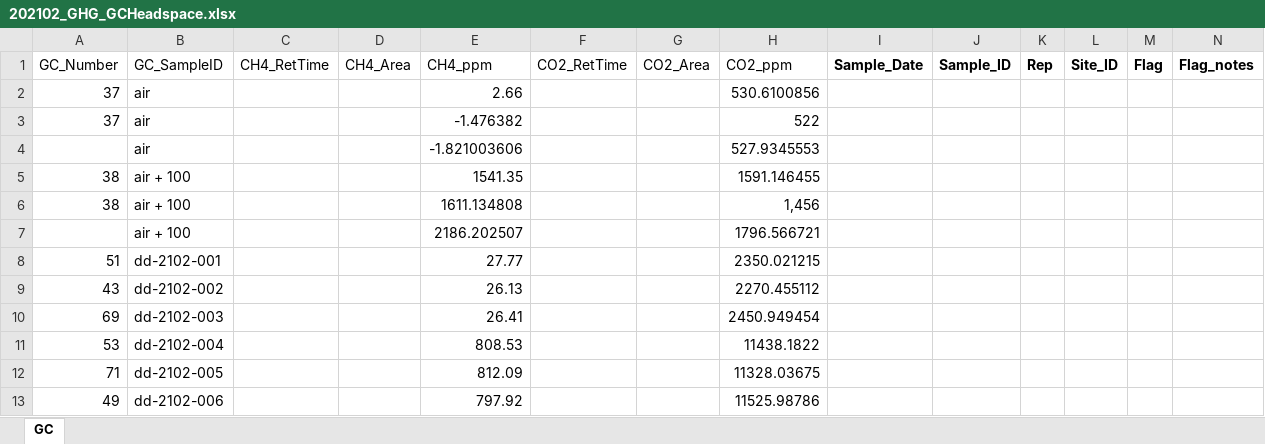
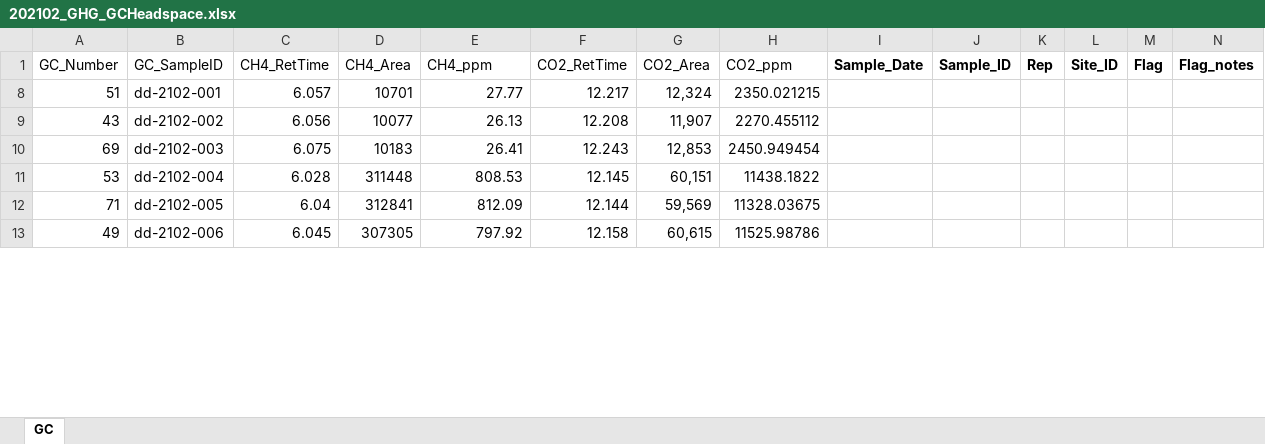
Before and after one commit to carlalopezll/Delmarva-GHG, an Excel workbook: Synoptic/Data/2021-02/202102_GHG_GCHeadspace.xlsx, sheet GC, drawn as a sheet; only a part is shown; values as stored, in another font and other column widths than the file's, no borders; removed rows and columns are numbered as before the commit, all else as after; rows hold the shown columns only; the diff covers the shown part only; the diff names each change by its address in the sheet, - before the commit and + after, or states it on an @@ line.

Commit message:
Compiling spreadsheets for 2021-02 synoptic

```diff
--- a/Synoptic/Data/2021-02/202102_GHG_GCHeadspace.xlsx (sheet GC)
+++ b/Synoptic/Data/2021-02/202102_GHG_GCHeadspace.xlsx (sheet GC)
-row 2: 37 | air |  |  | 2.66 |  |  | 530.6100856
-row 3: 37 | air |  |  | -1.476382 |  |  | 522
-row 4:  | air |  |  | -1.821003606 |  |  | 527.9345553
-row 5: 38 | air + 100 |  |  | 1541.35 |  |  | 1591.146455
-row 6: 38 | air + 100 |  |  | 1611.134808 |  |  | 1,456
-row 7:  | air + 100 |  |  | 2186.202507 |  |  | 1796.566721
-C8 (CH4_RetTime): (empty)
+C8 (CH4_RetTime): 6.057
-D8 (CH4_Area): (empty)
+D8 (CH4_Area): 10701
-F8 (CO2_RetTime): (empty)
+F8 (CO2_RetTime): 12.217
-G8 (CO2_Area): (empty)
+G8 (CO2_Area): 12,324
-C9 (CH4_RetTime): (empty)
+C9 (CH4_RetTime): 6.056
-D9 (CH4_Area): (empty)
+D9 (CH4_Area): 10077
-F9 (CO2_RetTime): (empty)
+F9 (CO2_RetTime): 12.208
-G9 (CO2_Area): (empty)
+G9 (CO2_Area): 11,907
-C10 (CH4_RetTime): (empty)
+C10 (CH4_RetTime): 6.075
-D10 (CH4_Area): (empty)
+D10 (CH4_Area): 10183
-F10 (CO2_RetTime): (empty)
+F10 (CO2_RetTime): 12.243
-G10 (CO2_Area): (empty)
+G10 (CO2_Area): 12,853
-C11 (CH4_RetTime): (empty)
+C11 (CH4_RetTime): 6.028
-D11 (CH4_Area): (empty)
+D11 (CH4_Area): 311448
-F11 (CO2_RetTime): (empty)
+F11 (CO2_RetTime): 12.145
-G11 (CO2_Area): (empty)
+G11 (CO2_Area): 60,151
-C12 (CH4_RetTime): (empty)
+C12 (CH4_RetTime): 6.04
-D12 (CH4_Area): (empty)
+D12 (CH4_Area): 312841
-F12 (CO2_RetTime): (empty)
+F12 (CO2_RetTime): 12.144
-G12 (CO2_Area): (empty)
+G12 (CO2_Area): 59,569
-C13 (CH4_RetTime): (empty)
+C13 (CH4_RetTime): 6.045
-D13 (CH4_Area): (empty)
+D13 (CH4_Area): 307305
-F13 (CO2_RetTime): (empty)
+F13 (CO2_RetTime): 12.158
-G13 (CO2_Area): (empty)
+G13 (CO2_Area): 60,615
```
Also changed, not shown: 6 added rows and 467 edited cells elsewhere in this sheet, hidden cells, Synoptic/Data/2021-02/202102_GHGs_Key.xlsx.
